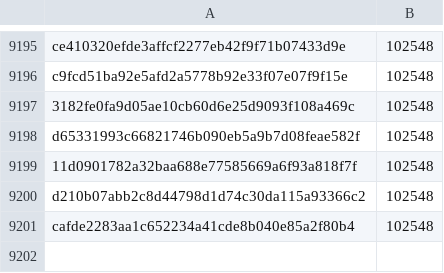
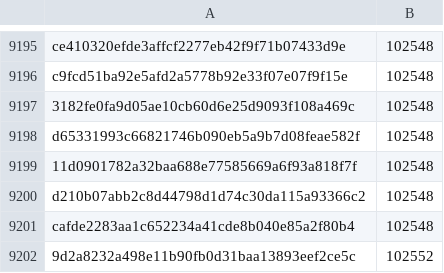
Before and after one commit to davelongdev/pybricks-micropython, a CSV file: movehub.csv, drawn as a sheet; only a part is shown, gaps mark what is left out.

Commit message:
movehub: Add 9d2a8232: 102552 (+4).

```diff
--- a/movehub.csv
+++ b/movehub.csv
@@ -9201 +9201,2 @@ d210b07abb2c8d44798d1d74c30da115a93366c2,102548
 cafde2283aa1c652234a41cde8b040e85a2f80b4,102548
+9d2a8232a498e11b90fb0d31baa13893eef2ce5c,102552
```
